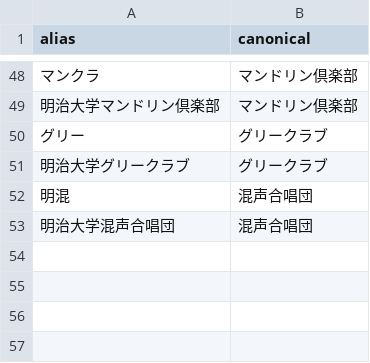
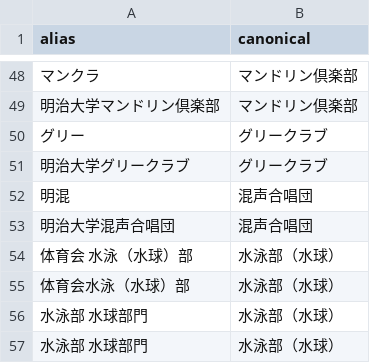
Before and after one commit to ichisasa/meiji-oen-calendar, a CSV file: data/team_aliases.csv, drawn as a sheet; only a part is shown, gaps mark what is left out; the diff names each change by its address in the sheet, - before the commit and + after, or states it on an @@ line.

Commit message:
Add aliases for water polo swimming club

```diff
--- a/data/team_aliases.csv
+++ b/data/team_aliases.csv
+row 54: 体育会 水泳（水球）部 | 水泳部（水球）
+row 55: 体育会水泳（水球）部 | 水泳部（水球）
+row 56: 水泳部 水球部門 | 水泳部（水球）
+row 57: 水泳部 水球部門 | 水泳部（水球）
```
